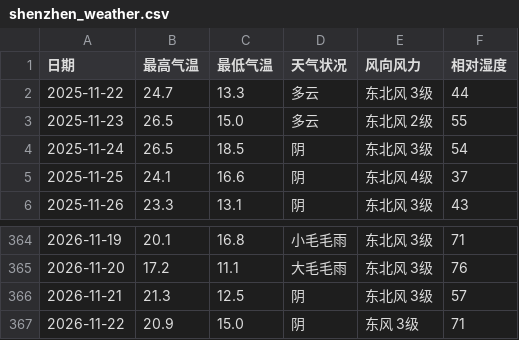
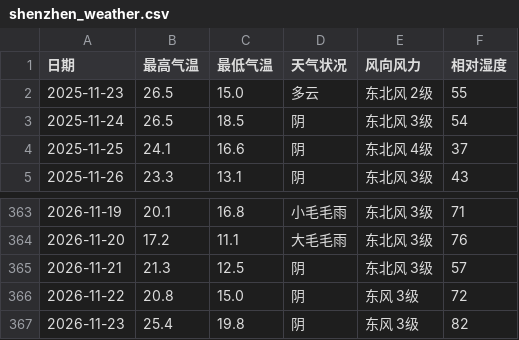
Before and after one commit to simida681/shenzhen-weather, a CSV file: data/shenzhen_weather.csv, drawn as a sheet; only a part is shown, gaps mark what is left out.

```diff
--- a/data/shenzhen_weather.csv
+++ b/data/shenzhen_weather.csv
@@ -1,3 +1,2 @@
 日期,最高气温,最低气温,天气状况,风向风力,相对湿度
-2025-11-22,24.7,13.3,多云,东北风 3级,44
 2025-11-23,26.5,15.0,多云,东北风 2级,55
@@ -366,2 +365,3 @@
 2026-11-21,21.3,12.5,阴,东北风 3级,57
-2026-11-22,20.9,15.0,阴,东风 3级,71
+2026-11-22,20.8,15.0,阴,东风 3级,72
+2026-11-23,25.4,19.8,阴,东风 3级,82
```
Also changed, not shown: 5 other files.
